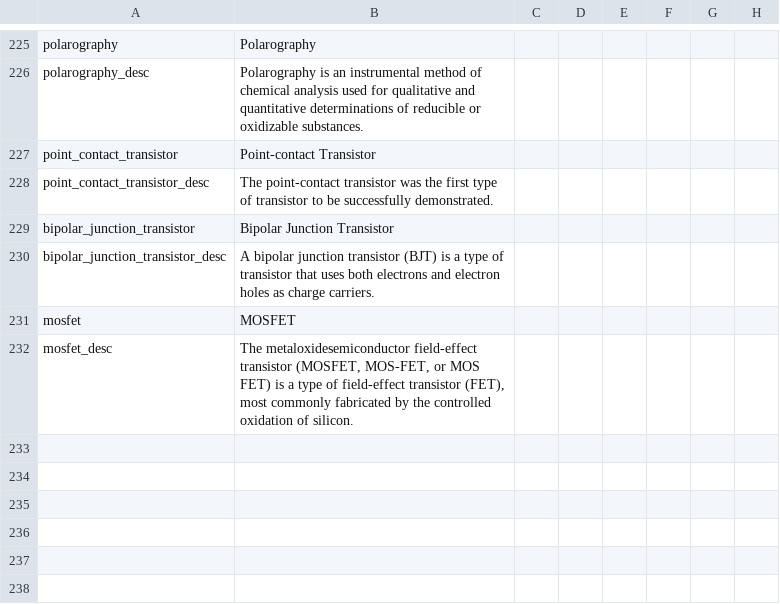
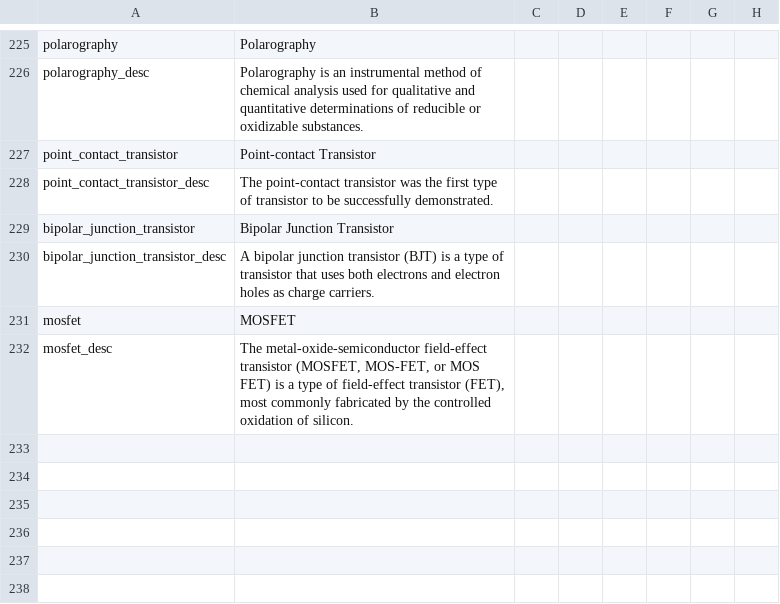
Before and after one commit to Dumcem/The-Grand-Combo, a CSV file: TGC/localisation/00_other_tech.csv, drawn as a sheet; only a part is shown, gaps mark what is left out; the diff covers the shown part only; the diff names each change by its address in the sheet, - before the commit and + after, or states it on an @@ line.

```diff
--- a/TGC/localisation/00_other_tech.csv
+++ b/TGC/localisation/00_other_tech.csv
-B232: The metaloxidesemiconductor field-effect transistor…
+B232: The metal-oxide-semiconductor field-effect transistor…
```
Also changed, not shown: 8 edited cells elsewhere in this file, TGC/localisation/00_SUP_technology.csv, TGC/localisation/00_events_0500000.csv.
